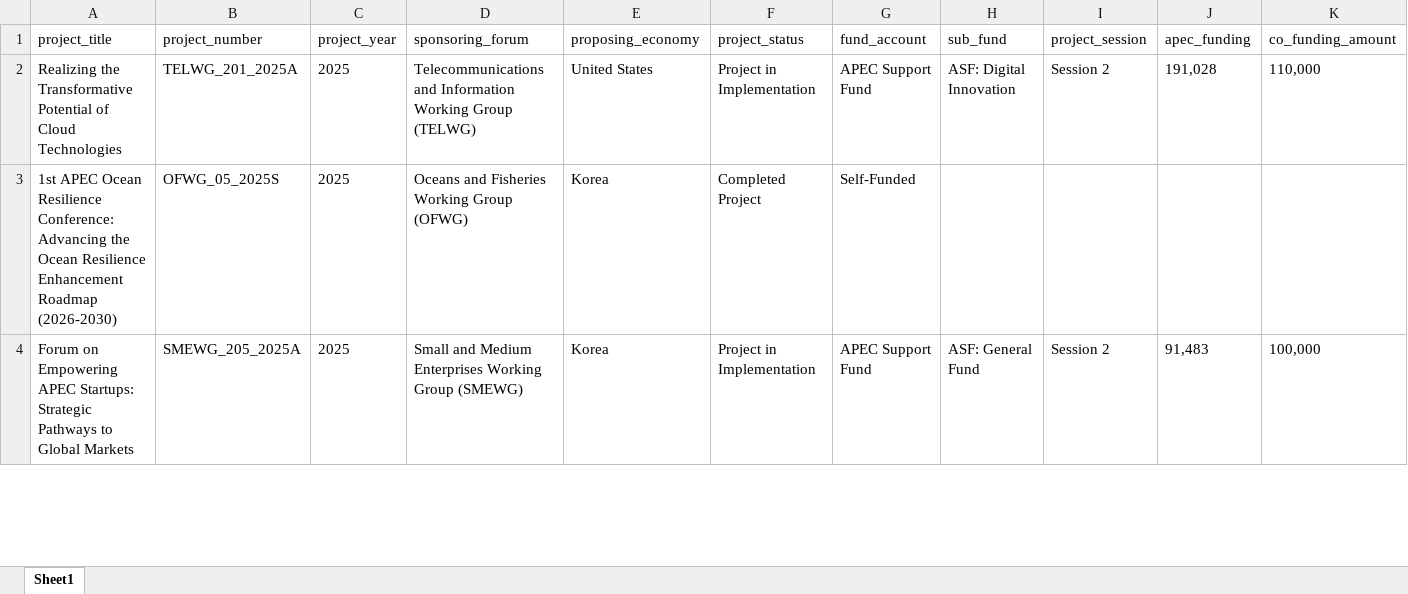
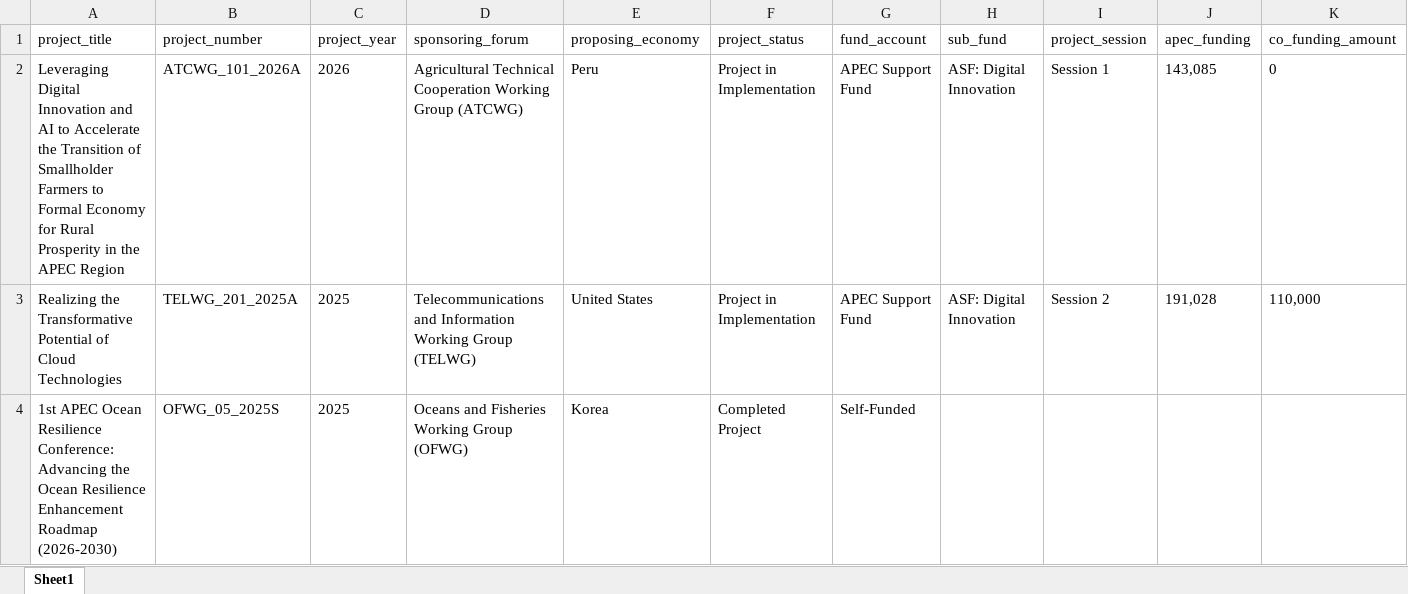
Before and after one commit to lfacostaz/dashboard-apec-projects, an Excel workbook: dashboard/apec_approved_projects.xlsx, sheet Sheet1, drawn as a sheet; only a part is shown; the shorter side is filled out with more unchanged rows; values as stored, in another font and other column widths than the file's, no borders; rows hold the shown columns only; the diff names each change by its address in the sheet, - before the commit and + after, or states it on an @@ line.

```diff
--- a/dashboard/apec_approved_projects.xlsx (sheet Sheet1)
+++ b/dashboard/apec_approved_projects.xlsx (sheet Sheet1)
+row 2: Leveraging Digital Innovation and AI to Accelerate the Transition of Smallholder Farmers to Formal Economy for Rural Prosperity in the APEC Region | ATCWG_101_2026A | 2026 | Agricultural Technical Cooperation Working Group (ATCWG) | Peru | Project in Implementation | APEC Support Fund | ASF: Digital Innovation | Session 1 | 143,085 | 0
```
Also changed, not shown: data/apec_approved_projects.xlsx, 2 other files.
